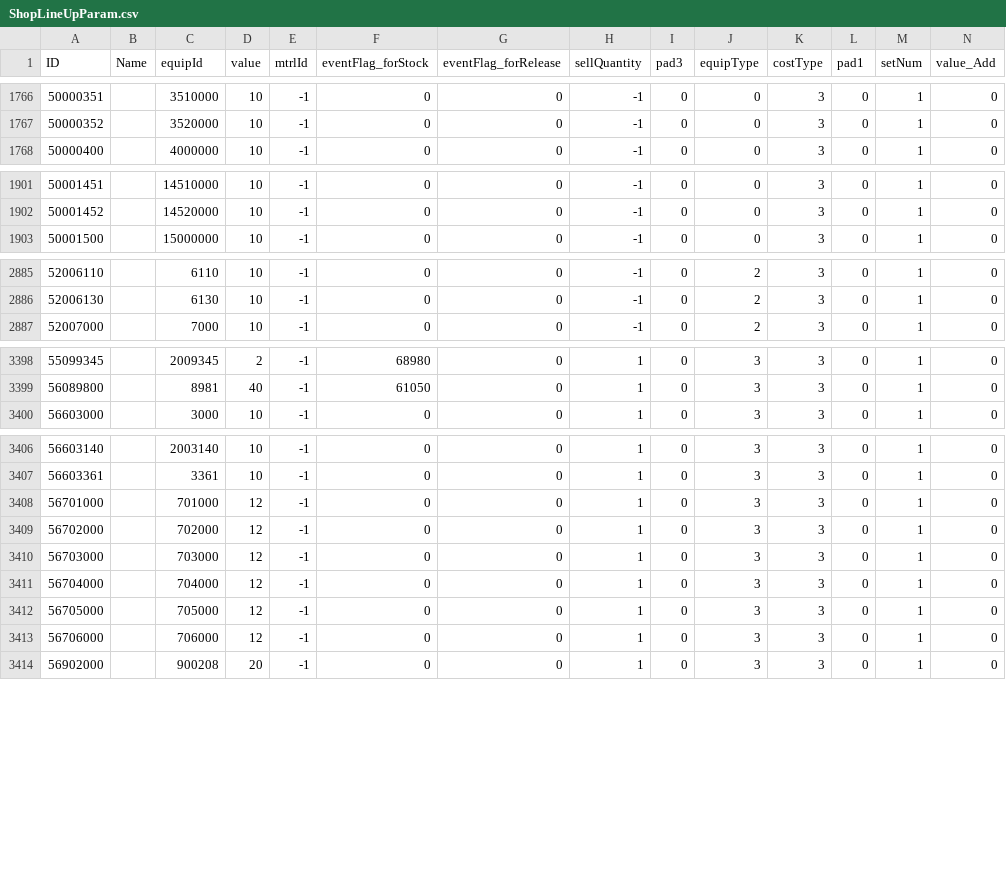
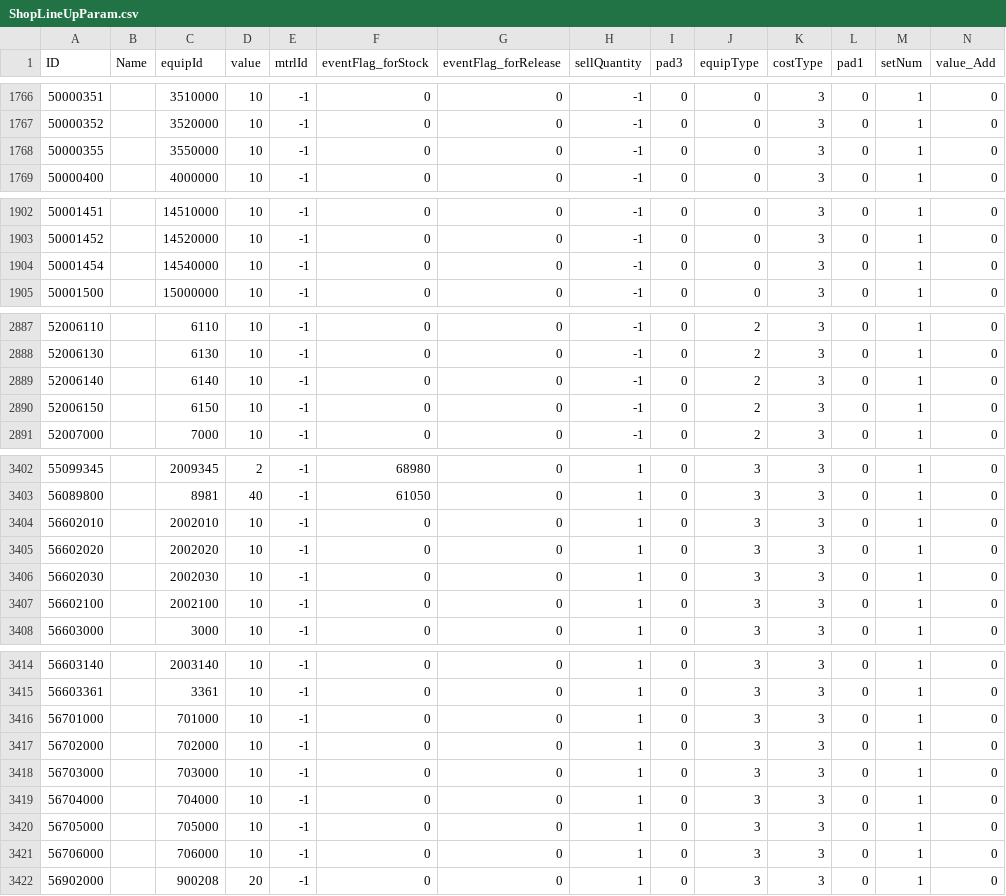
Before and after one commit to WhiteG00se/ER_QualityReforged, a CSV file: tobi_src/ShopLineUpParam.csv, drawn as a sheet; only a part is shown, gaps mark what is left out; addresses are those after the commit; rows hold the shown columns only; the diff covers the shown part only; the diff names each change by its address in the sheet, - before the commit and + after, or states it on an @@ line.

```diff
--- a/tobi_src/ShopLineUpParam.csv
+++ b/tobi_src/ShopLineUpParam.csv
+row 1768: 50000355 |  | 3550000 | 10 | -1 | 0 | 0 | -1 | 0 | 0 | 3 | 0 | 1 | 0
+row 1904: 50001454 |  | 14540000 | 10 | -1 | 0 | 0 | -1 | 0 | 0 | 3 | 0 | 1 | 0
+row 2889: 52006140 |  | 6140 | 10 | -1 | 0 | 0 | -1 | 0 | 2 | 3 | 0 | 1 | 0
+row 2890: 52006150 |  | 6150 | 10 | -1 | 0 | 0 | -1 | 0 | 2 | 3 | 0 | 1 | 0
+row 3404: 56602010 |  | 2002010 | 10 | -1 | 0 | 0 | 1 | 0 | 3 | 3 | 0 | 1 | 0
+row 3405: 56602020 |  | 2002020 | 10 | -1 | 0 | 0 | 1 | 0 | 3 | 3 | 0 | 1 | 0
+row 3406: 56602030 |  | 2002030 | 10 | -1 | 0 | 0 | 1 | 0 | 3 | 3 | 0 | 1 | 0
+row 3407: 56602100 |  | 2002100 | 10 | -1 | 0 | 0 | 1 | 0 | 3 | 3 | 0 | 1 | 0
-D3416:D3421 (value): 12
+D3416:D3421 (value): 10
```
Also changed, not shown: 15 edited cells elsewhere in this file, tobi_src/EquipParamAccessory.csv, 1 other file.
